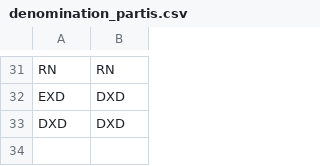
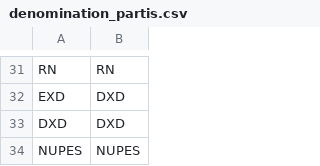
Before and after one commit to Antoine101/ElecTweets, a CSV file: data/denomination_partis.csv, drawn as a sheet; only a part is shown, gaps mark what is left out.

Commit message:
Intégration de la nouvelle nuance NUPES

```diff
--- a/data/denomination_partis.csv
+++ b/data/denomination_partis.csv
@@ -33 +33,2 @@ EXD;DXD
 DXD;DXD
+NUPES;NUPES
```
Also changed, not shown: data/affiliation_elections.csv.
